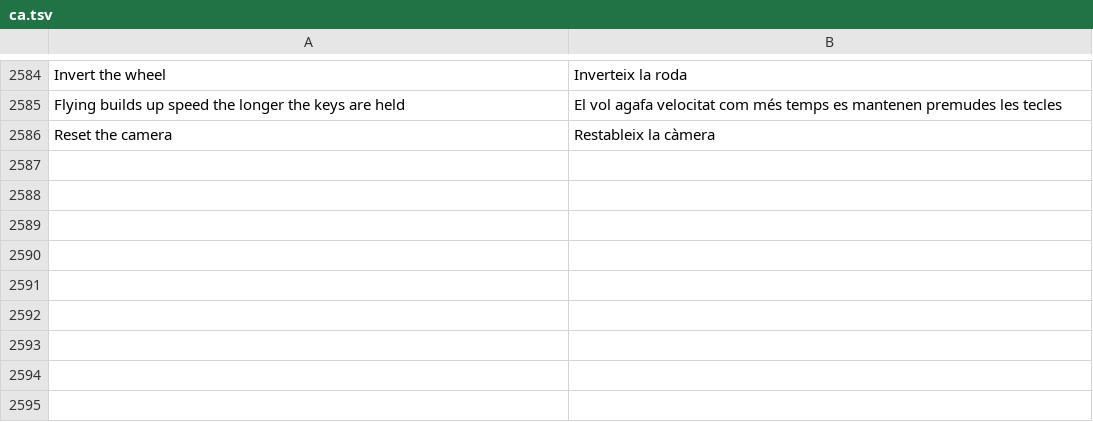
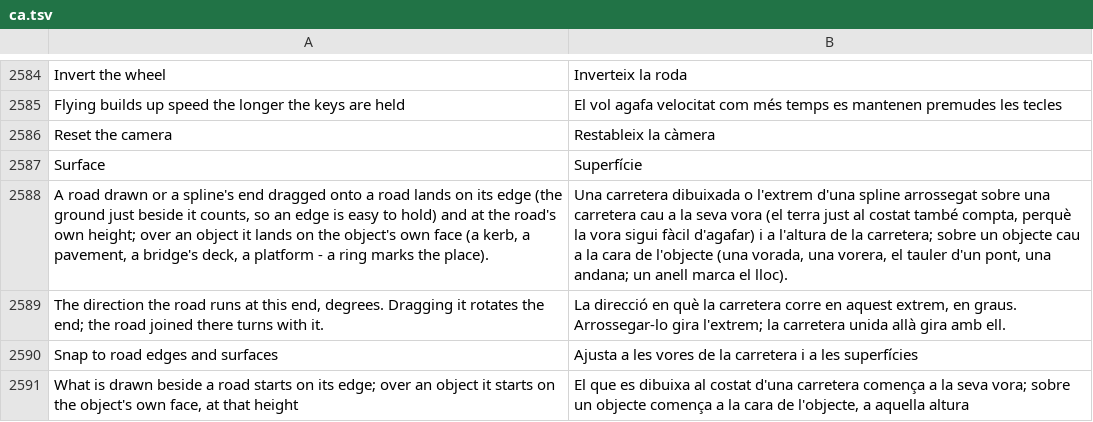
Before and after one commit to openOMSI-org/openMapper, a TSV file: locales/ca.tsv, drawn as a sheet; only a part is shown, gaps mark what is left out; the diff names each change by its address in the sheet, - before the commit and + after, or states it on an @@ line.

```diff
--- a/locales/ca.tsv
+++ b/locales/ca.tsv
+row 2587: Surface | Superfície
+row 2588: A road drawn or a spline's end dragged onto a road lands on its edge (the ground just beside it counts, so an edge is easy to hold) and at the road's own height; over an object it lands on the object's own face (a kerb, a pavement, a bridge's deck, a platform - a ring marks the place). | Una carretera dibuixada o l'extrem d'una spline arrossegat sobre una carretera cau a la seva vora (el terra just al costat també compta, perquè la vora sigui fàcil d'agafar) i a l'altura de la carretera; sobre un objecte cau a la cara de l'objecte (una vorada, una vorera, el tauler d'un pont, una andana; un anell marca el lloc).
+row 2589: The direction the road runs at this end, degrees. Dragging it rotates the end; the road joined there turns with it. | La direcció en què la carretera corre en aquest extrem, en graus. Arrossegar-lo gira l'extrem; la carretera unida allà gira amb ell.
+row 2590: Snap to road edges and surfaces | Ajusta a les vores de la carretera i a les superfícies
+row 2591: What is drawn beside a road starts on its edge; over an object it starts on the object's own face, at that height | El que es dibuixa al costat d'una carretera comença a la seva vora; sobre un objecte comença a la cara de l'objecte, a aquella altura
```
Also changed, not shown: locales/fr.tsv, locales/it.tsv, 23 other files.
